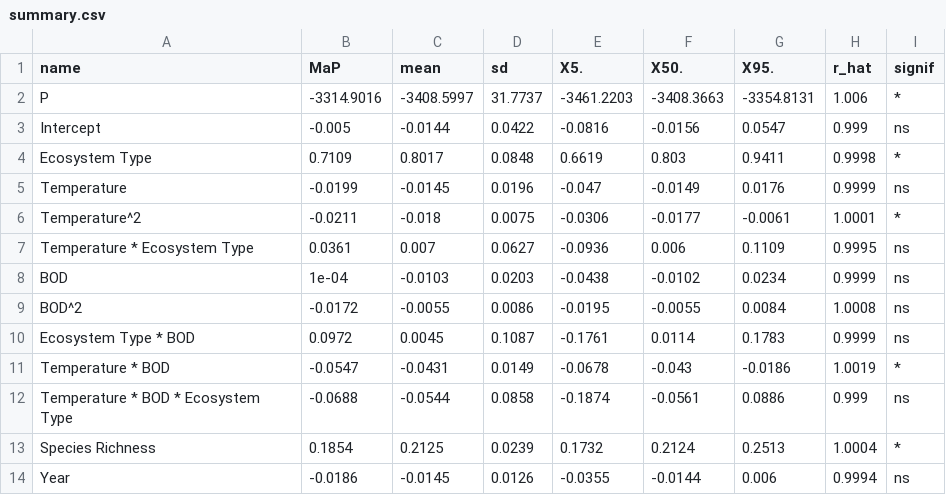
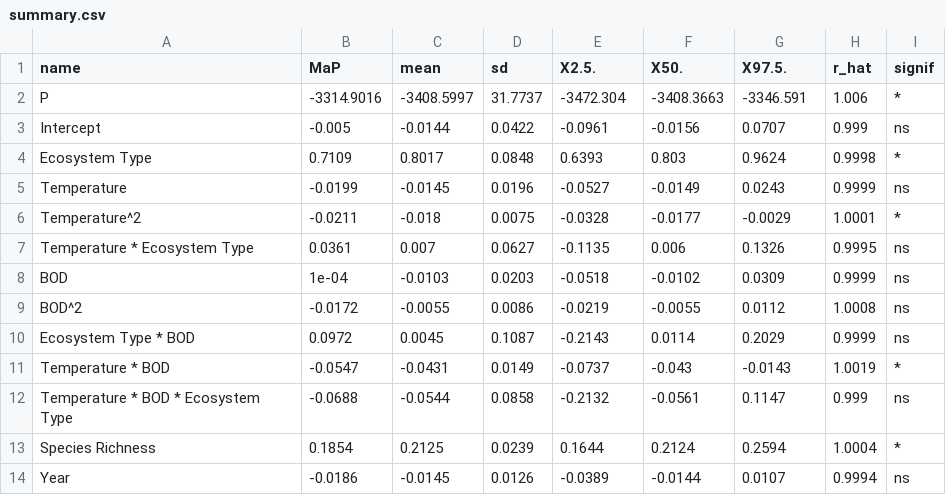
Before and after one commit to WillemBonnaffe/FishFoodWebs-SL, a CSV file: scripts/b0_6_4/out_mTL/summary.csv, drawn as a sheet.

```diff
--- a/scripts/b0_6_4/out_mTL/summary.csv
+++ b/scripts/b0_6_4/out_mTL/summary.csv
@@ -1,14 +1,14 @@
-name,MaP,mean,sd,X5.,X50.,X95.,r_hat,signif
-P,-3314.9016,-3408.5997,31.7737,-3461.2203,-3408.3663,-3354.8131,1.006,*
-Intercept,-0.005,-0.0144,0.0422,-0.0816,-0.0156,0.0547,0.999,ns
-Ecosystem Type,0.7109,0.8017,0.0848,0.6619,0.803,0.9411,0.9998,*
-Temperature,-0.0199,-0.0145,0.0196,-0.047,-0.0149,0.0176,0.9999,ns
-Temperature^2,-0.0211,-0.018,0.0075,-0.0306,-0.0177,-0.0061,1.0001,*
-Temperature * Ecosystem Type,0.0361,0.007,0.0627,-0.0936,0.006,0.1109,0.9995,ns
-BOD,1e-04,-0.0103,0.0203,-0.0438,-0.0102,0.0234,0.9999,ns
-BOD^2,-0.0172,-0.0055,0.0086,-0.0195,-0.0055,0.0084,1.0008,ns
-Ecosystem Type * BOD,0.0972,0.0045,0.1087,-0.1761,0.0114,0.1783,0.9999,ns
-Temperature * BOD,-0.0547,-0.0431,0.0149,-0.0678,-0.043,-0.0186,1.0019,*
-Temperature * BOD * Ecosystem Type,-0.0688,-0.0544,0.0858,-0.1874,-0.0561,0.0886,0.999,ns
-Species Richness,0.1854,0.2125,0.0239,0.1732,0.2124,0.2513,1.0004,*
-Year,-0.0186,-0.0145,0.0126,-0.0355,-0.0144,0.006,0.9994,ns
+name,MaP,mean,sd,X2.5.,X50.,X97.5.,r_hat,signif
+P,-3314.9016,-3408.5997,31.7737,-3472.304,-3408.3663,-3346.591,1.006,*
+Intercept,-0.005,-0.0144,0.0422,-0.0961,-0.0156,0.0707,0.999,ns
+Ecosystem Type,0.7109,0.8017,0.0848,0.6393,0.803,0.9624,0.9998,*
+Temperature,-0.0199,-0.0145,0.0196,-0.0527,-0.0149,0.0243,0.9999,ns
+Temperature^2,-0.0211,-0.018,0.0075,-0.0328,-0.0177,-0.0029,1.0001,*
+Temperature * Ecosystem Type,0.0361,0.007,0.0627,-0.1135,0.006,0.1326,0.9995,ns
+BOD,1e-04,-0.0103,0.0203,-0.0518,-0.0102,0.0309,0.9999,ns
+BOD^2,-0.0172,-0.0055,0.0086,-0.0219,-0.0055,0.0112,1.0008,ns
+Ecosystem Type * BOD,0.0972,0.0045,0.1087,-0.2143,0.0114,0.2029,0.9999,ns
+Temperature * BOD,-0.0547,-0.0431,0.0149,-0.0737,-0.043,-0.0143,1.0019,*
+Temperature * BOD * Ecosystem Type,-0.0688,-0.0544,0.0858,-0.2132,-0.0561,0.1147,0.999,ns
+Species Richness,0.1854,0.2125,0.0239,0.1644,0.2124,0.2594,1.0004,*
+Year,-0.0186,-0.0145,0.0126,-0.0389,-0.0144,0.0107,0.9994,ns
```
Also changed, not shown: 8 other files.
